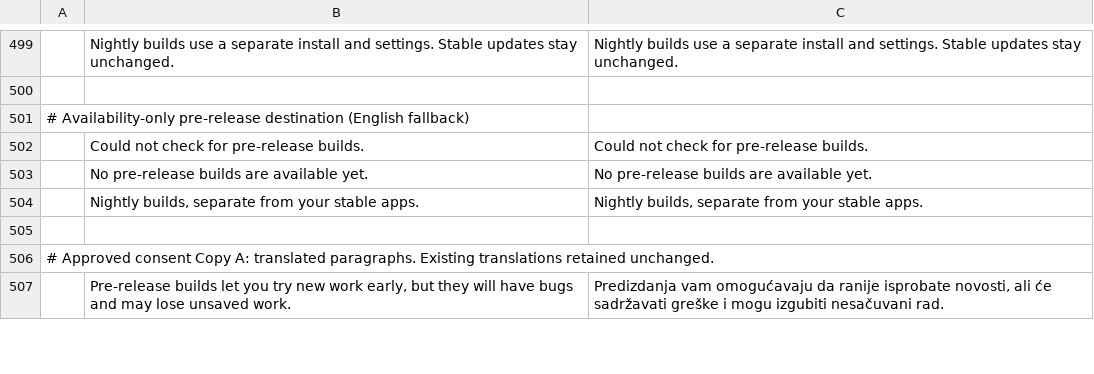
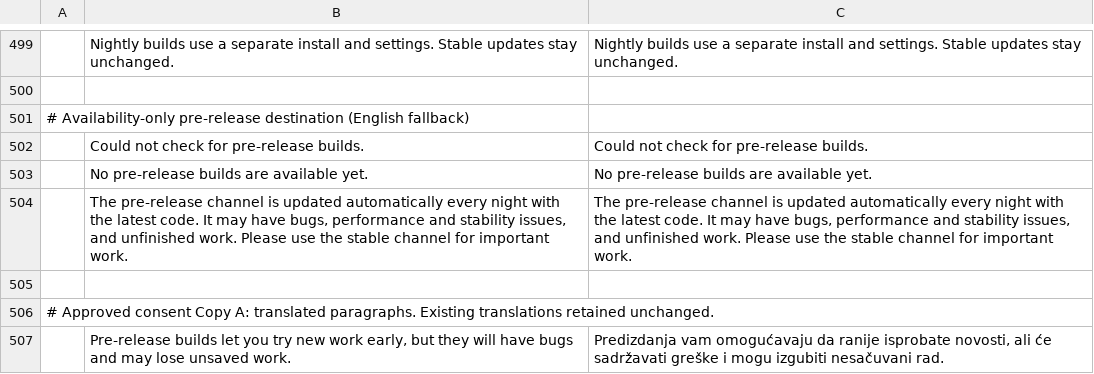
Before and after one commit to storytold/craft-launcher, a TSV file: crates/ui-egui/src/i18n/bs.tsv, drawn as a sheet; only a part is shown, gaps mark what is left out; removed rows and columns are numbered as before the commit, all else as after; the diff names each change by its address in the sheet, - before the commit and + after, or states it on an @@ line.

Commit message:
Pre-release page: explain the nightly channel's risks in its intro text

```diff
--- a/crates/ui-egui/src/i18n/bs.tsv
+++ b/crates/ui-egui/src/i18n/bs.tsv
-row 504:  | Nightly builds, separate from your stable apps. | Nightly builds, separate from your stable apps.
+row 504:  | The pre-release channel is updated automatically every night with the latest code. It may have bugs, performance and stability issues, and unfinished work. Please use the stable channel for important work. | The pre-release channel is updated automatically every night with the latest code. It may have bugs, performance and stability issues, and unfinished work. Please use the stable channel for important work.
```
Also changed, not shown: crates/ui-egui/src/i18n/cs.tsv, crates/ui-egui/src/i18n/de.tsv, 12 other files.
